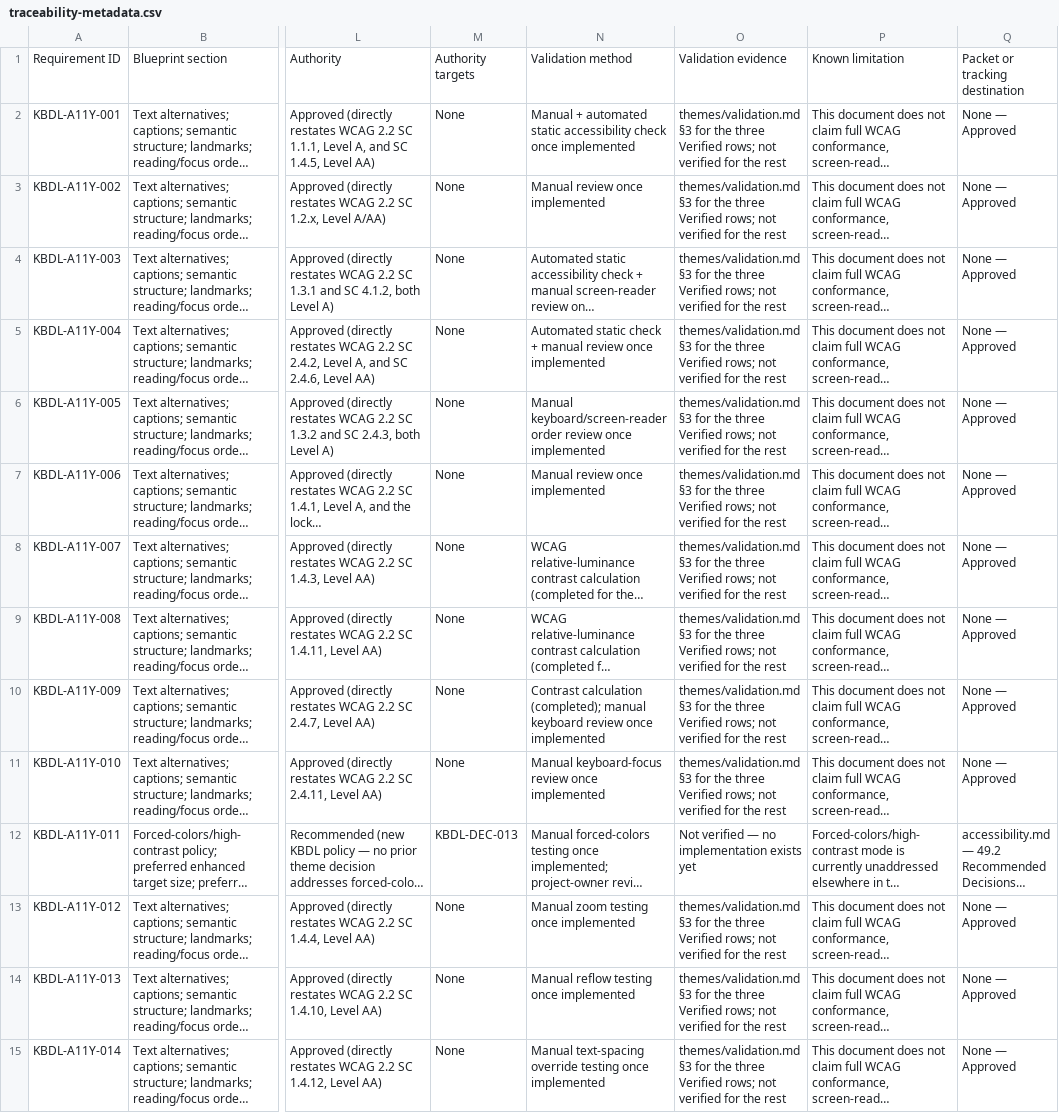
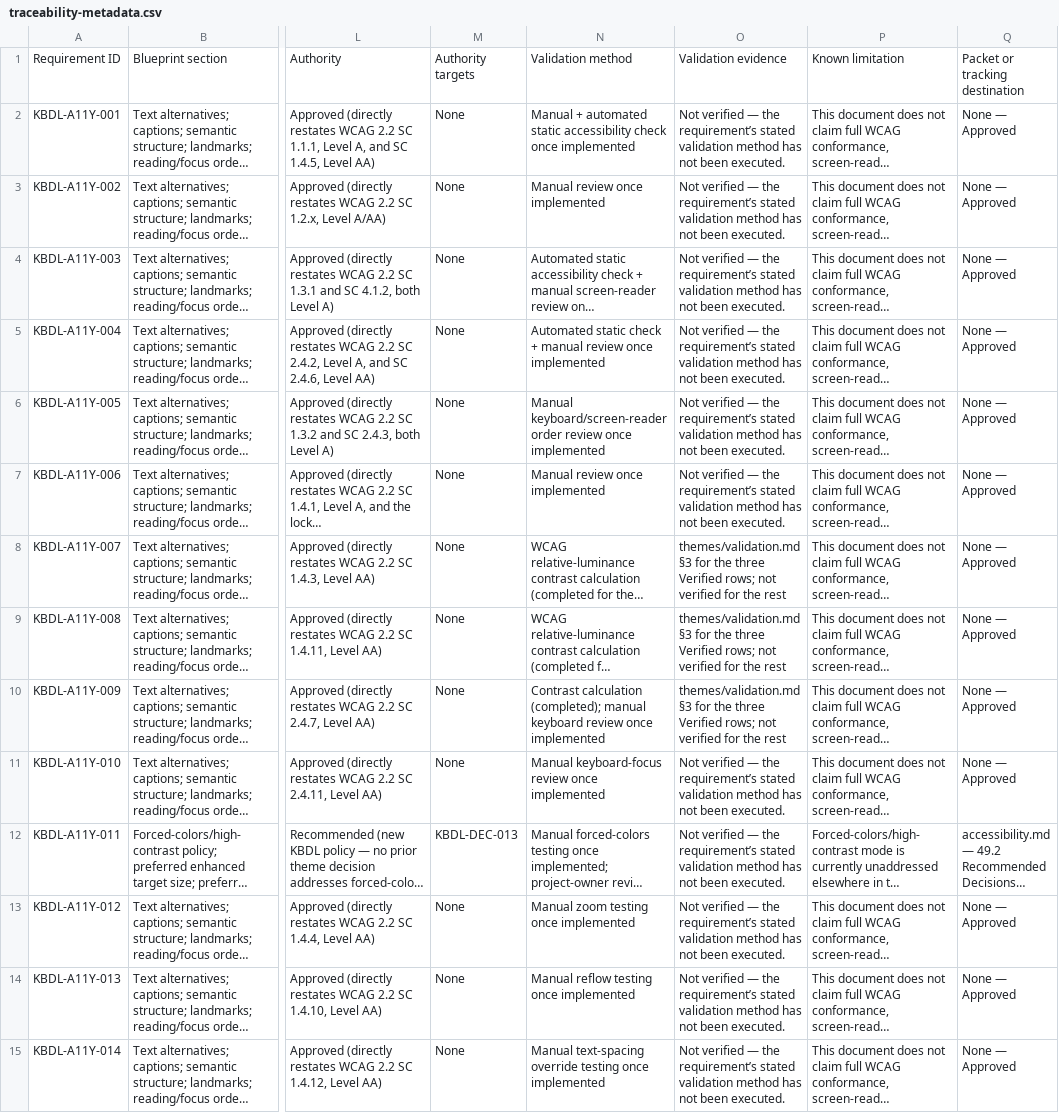
Before and after one commit to kbmanilla06/kbdl, a CSV file: docs/kbdl/traceability-metadata.csv, drawn as a sheet; only a part is shown, gaps mark what is left out; long unchanged cells end in …; the diff covers the shown part only; the diff names each change by its address in the sheet, - before the commit and + after, or states it on an @@ line.

```diff
--- a/docs/kbdl/traceability-metadata.csv
+++ b/docs/kbdl/traceability-metadata.csv
-O2:O7: themes/validation.md §3 for the three Verified rows; not verified for the rest
+O2:O7: Not verified — the requirement’s stated validation method has not been executed.
-O11: themes/validation.md §3 for the three Verified rows; not verified for the rest
+O11: Not verified — the requirement’s stated validation method has not been executed.
-O12: …verified — no implementation exists yet
+O12: …verified — the requirement’s stated validation method has not been executed.
-O13:O15: themes/validation.md §3 for the three Verified rows; not verified for the rest
+O13:O15: Not verified — the requirement’s stated validation method has not been executed.
```
Also changed, not shown: 30 edited cells elsewhere in this file, 20 other files.
